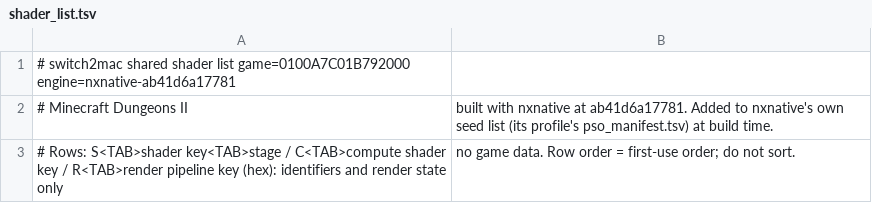
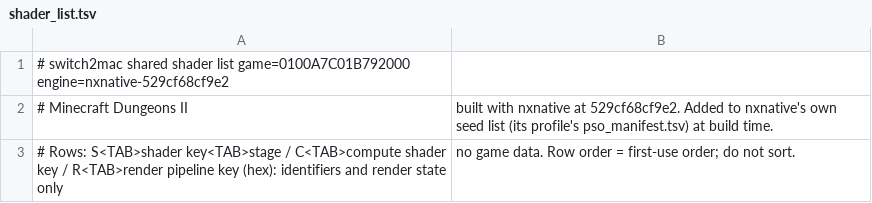
Before and after one commit to IT-Kwj/switch2mac, a TSV file: games/minecraft-dungeons-ii/shader_list.tsv, drawn as a sheet.

```diff
--- a/games/minecraft-dungeons-ii/shader_list.tsv
+++ b/games/minecraft-dungeons-ii/shader_list.tsv
@@ -1,3 +1,3 @@
-# switch2mac shared shader list	game=0100A7C01B792000	engine=nxnative-ab41d6a17781
-# Minecraft Dungeons II, built with nxnative at ab41d6a17781. Added to nxnative's own seed list (its profile's pso_manifest.tsv) at build time.
+# switch2mac shared shader list	game=0100A7C01B792000	engine=nxnative-529cf68cf9e2
+# Minecraft Dungeons II, built with nxnative at 529cf68cf9e2. Added to nxnative's own seed list (its profile's pso_manifest.tsv) at build time.
 # Rows: S<TAB>shader key<TAB>stage / C<TAB>compute shader key / R<TAB>render pipeline key (hex): identifiers and render state only, no game data. Row order = first-use order; do not sort.
```
Also changed, not shown: 2 other files.
